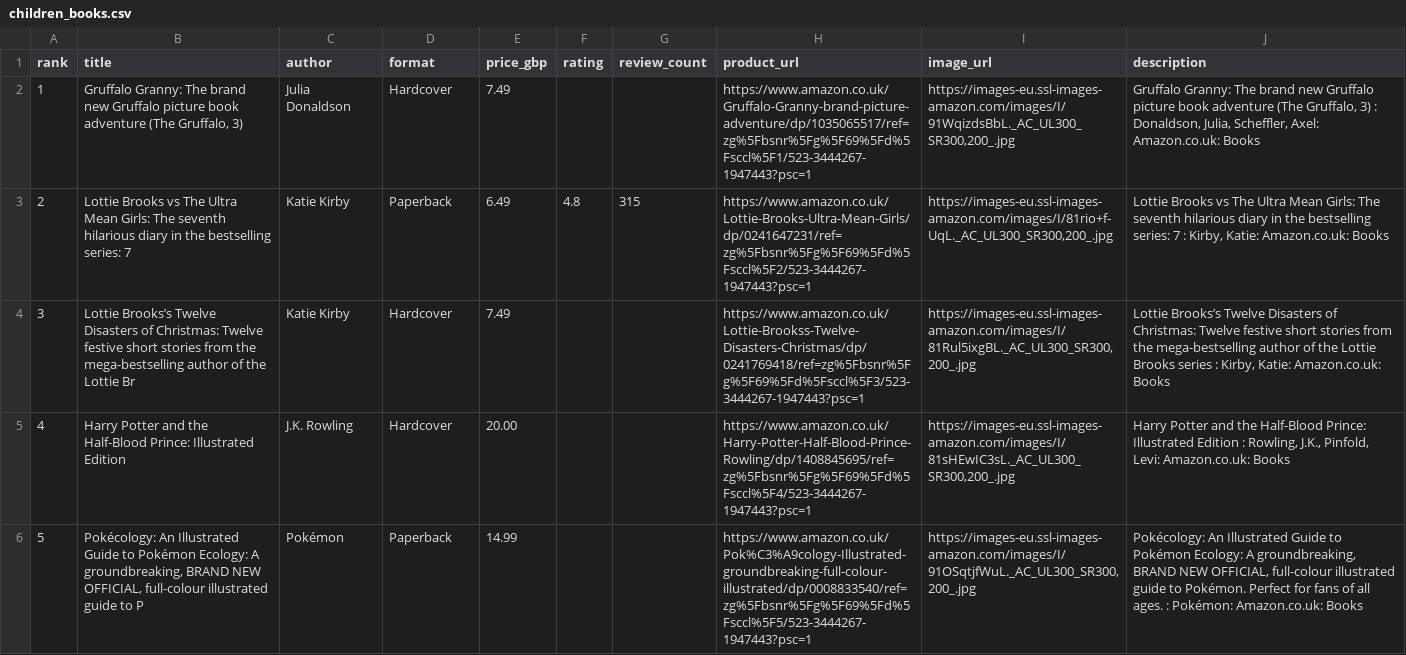
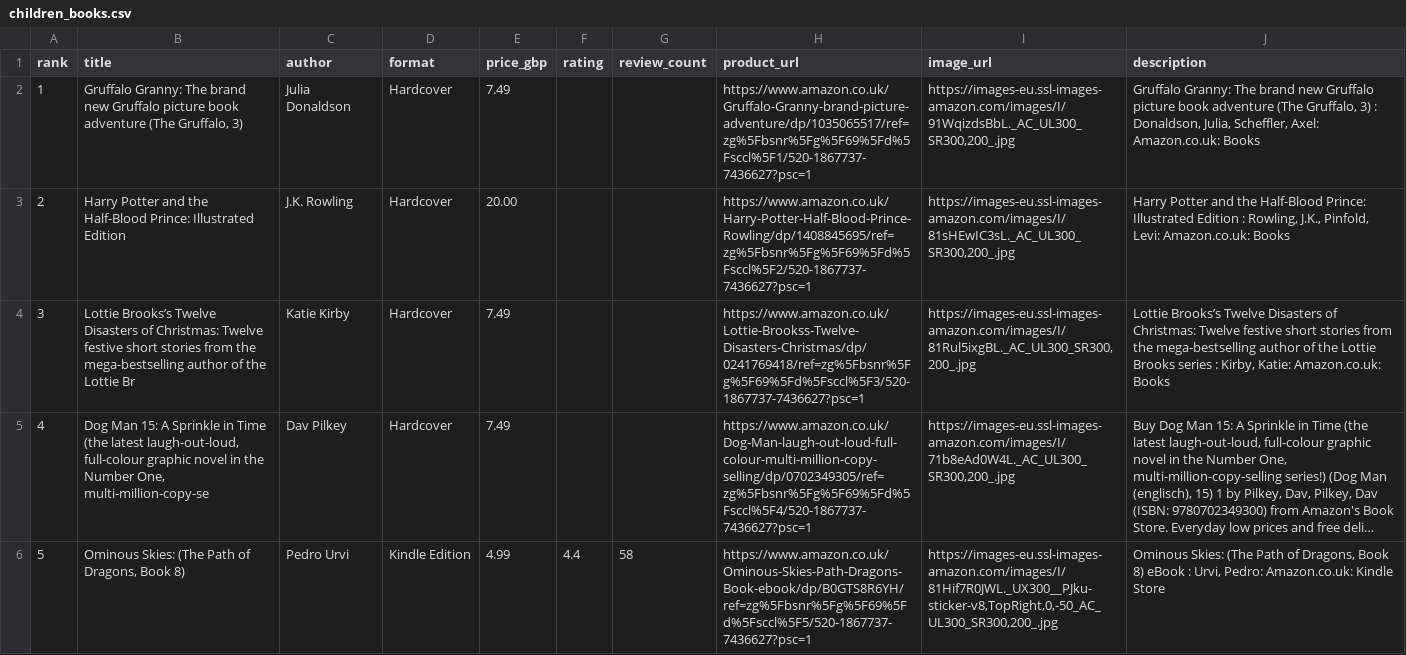
Before and after one commit to dallylee/Lylaland, a CSV file: docs/seeds/children_books.csv, drawn as a sheet; only a part is shown; the diff covers the shown part only; the diff names each change by its address in the sheet, - before the commit and + after, or states it on an @@ line.

```diff
--- a/docs/seeds/children_books.csv
+++ b/docs/seeds/children_books.csv
-H2 (product_url): https://www.amazon.co.uk/Gruffalo-Granny-brand-picture-adventure/dp/1035065517/ref=zg%5Fbsnr%5Fg%5F69%5Fd%5Fsccl%5F1/523-3444267-1947443?psc=1
+H2 (product_url): https://www.amazon.co.uk/Gruffalo-Granny-brand-picture-adventure/dp/1035065517/ref=zg%5Fbsnr%5Fg%5F69%5Fd%5Fsccl%5F1/520-1867737-7436627?psc=1
-B3 (title): Lottie Brooks vs The Ultra Mean Girls: The seventh hilarious diary in the bestselling series: 7
+B3 (title): Harry Potter and the Half-Blood Prince: Illustrated Edition
-C3 (author): Katie Kirby
+C3 (author): J.K. Rowling
-D3 (format): Paperback
+D3 (format): Hardcover
-E3 (price_gbp): 6.49
+E3 (price_gbp): 20.00
-F3 (rating): 4.8
+F3 (rating): (empty)
-G3 (review_count): 315
+G3 (review_count): (empty)
-H3 (product_url): https://www.amazon.co.uk/Lottie-Brooks-Ultra-Mean-Girls/dp/0241647231/ref=zg%5Fbsnr%5Fg%5F69%5Fd%5Fsccl%5F2/523-3444267-1947443?psc=1
+H3 (product_url): https://www.amazon.co.uk/Harry-Potter-Half-Blood-Prince-Rowling/dp/1408845695/ref=zg%5Fbsnr%5Fg%5F69%5Fd%5Fsccl%5F2/520-1867737-7436627?psc=1
-I3 (image_url): https://images-eu.ssl-images-amazon.com/images/I/81rio+f-UqL._AC_UL300_SR300,200_.jpg
+I3 (image_url): https://images-eu.ssl-images-amazon.com/images/I/81sHEwIC3sL._AC_UL300_SR300,200_.jpg
-J3 (description): Lottie Brooks vs The Ultra Mean Girls: The seventh hilarious diary in the bestselling series: 7 : Kirby, Katie: Amazon.co.uk: Books
+J3 (description): Harry Potter and the Half-Blood Prince: Illustrated Edition : Rowling, J.K., Pinfold, Levi: Amazon.co.uk: Books
-H4 (product_url): https://www.amazon.co.uk/Lottie-Brookss-Twelve-Disasters-Christmas/dp/0241769418/ref=zg%5Fbsnr%5Fg%5F69%5Fd%5Fsccl%5F3/523-3444267-1947443?psc=1
+H4 (product_url): https://www.amazon.co.uk/Lottie-Brookss-Twelve-Disasters-Christmas/dp/0241769418/ref=zg%5Fbsnr%5Fg%5F69%5Fd%5Fsccl%5F3/520-1867737-7436627?psc=1
-B5 (title): Harry Potter and the Half-Blood Prince: Illustrated Edition
+B5 (title): Dog Man 15: A Sprinkle in Time (the latest laugh-out-loud, full-colour graphic novel in the Number One, multi-million-copy-se
-C5 (author): J.K. Rowling
+C5 (author): Dav Pilkey
-E5 (price_gbp): 20.00
+E5 (price_gbp): 7.49
-H5 (product_url): https://www.amazon.co.uk/Harry-Potter-Half-Blood-Prince-Rowling/dp/1408845695/ref=zg%5Fbsnr%5Fg%5F69%5Fd%5Fsccl%5F4/523-3444267-1947443?psc=1
+H5 (product_url): https://www.amazon.co.uk/Dog-Man-laugh-out-loud-full-colour-multi-million-copy-selling/dp/0702349305/ref=zg%5Fbsnr%5Fg%5F69%5Fd%5Fsccl%5F4/520-1867737-7436627?psc=1
-I5 (image_url): https://images-eu.ssl-images-amazon.com/images/I/81sHEwIC3sL._AC_UL300_SR300,200_.jpg
+I5 (image_url): https://images-eu.ssl-images-amazon.com/images/I/71b8eAd0W4L._AC_UL300_SR300,200_.jpg
-J5 (description): Harry Potter and the Half-Blood Prince: Illustrated Edition : Rowling, J.K., Pinfold, Levi: Amazon.co.uk: Books
+J5 (description): Buy Dog Man 15: A Sprinkle in Time (the latest laugh-out-loud, full-colour graphic novel in the Number One, multi-million-copy-selling series!) (Dog Man (englisch), 15) 1 by Pilkey, Dav, Pilkey, Dav (ISBN: 9780702349300) from Amazon's Book Store. Everyday low prices and free deli…
-B6 (title): Pokécology: An Illustrated Guide to Pokémon Ecology: A groundbreaking, BRAND NEW OFFICIAL, full-colour illustrated guide to P
+B6 (title): Ominous Skies: (The Path of Dragons, Book 8)
-C6 (author): Pokémon
+C6 (author): Pedro Urvi
-D6 (format): Paperback
+D6 (format): Kindle Edition
-E6 (price_gbp): 14.99
+E6 (price_gbp): 4.99
-F6 (rating): (empty)
+F6 (rating): 4.4
-G6 (review_count): (empty)
+G6 (review_count): 58
-H6 (product_url): https://www.amazon.co.uk/Pok%C3%A9cology-Illustrated-groundbreaking-full-colour-illustrated/dp/0008833540/ref=zg%5Fbsnr%5Fg%5F69%5Fd%5Fsccl%5F5/523-3444267-1947443?psc=1
+H6 (product_url): https://www.amazon.co.uk/Ominous-Skies-Path-Dragons-Book-ebook/dp/B0GTS8R6YH/ref=zg%5Fbsnr%5Fg%5F69%5Fd%5Fsccl%5F5/520-1867737-7436627?psc=1
-I6 (image_url): https://images-eu.ssl-images-amazon.com/images/I/91OSqtjfWuL._AC_UL300_SR300,200_.jpg
+I6 (image_url): https://images-eu.ssl-images-amazon.com/images/I/81Hif7R0JWL._UX300__PJku-sticker-v8,TopRight,0,-50_AC_UL300_SR300,200_.jpg
-J6 (description): Pokécology: An Illustrated Guide to Pokémon Ecology: A groundbreaking, BRAND NEW OFFICIAL, full-colour illustrated guide to Pokémon. Perfect for fans of all ages. : Pokémon: Amazon.co.uk: Books
+J6 (description): Ominous Skies: (The Path of Dragons, Book 8) eBook : Urvi, Pedro: Amazon.co.uk: Kindle Store
```
Also changed, not shown: 174 edited cells elsewhere in this file, 1 other file.
